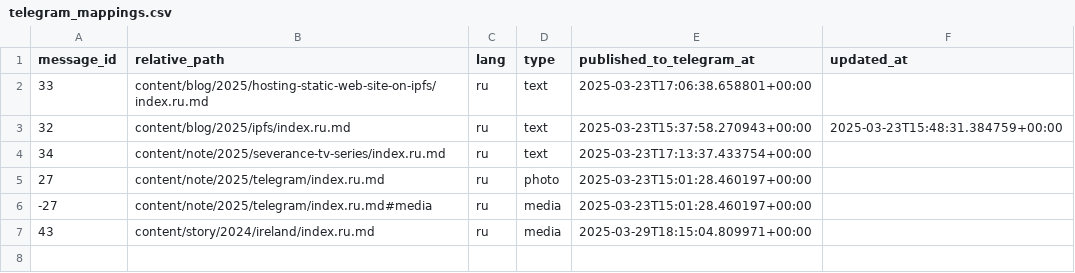
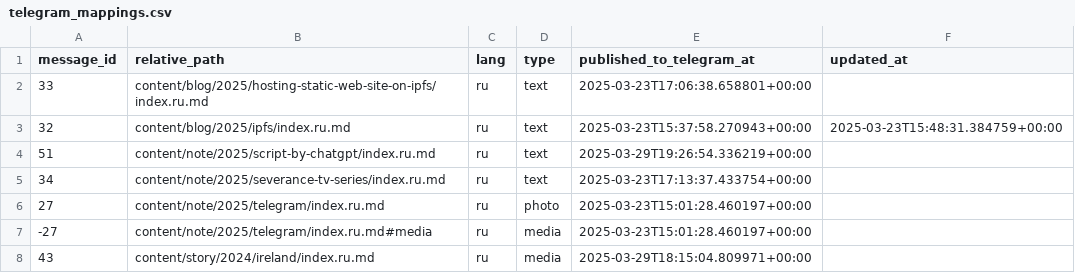
Before and after one commit to romka/romka, a CSV file: telegram-data/telegram_mappings.csv, drawn as a sheet; the diff names each change by its address in the sheet, - before the commit and + after, or states it on an @@ line.

```diff
--- a/telegram-data/telegram_mappings.csv
+++ b/telegram-data/telegram_mappings.csv
+row 4: 51 | content/note/2025/script-by-chatgpt/index.ru.md | ru | text | 2025-03-29T19:26:54.336219+00:00
```
